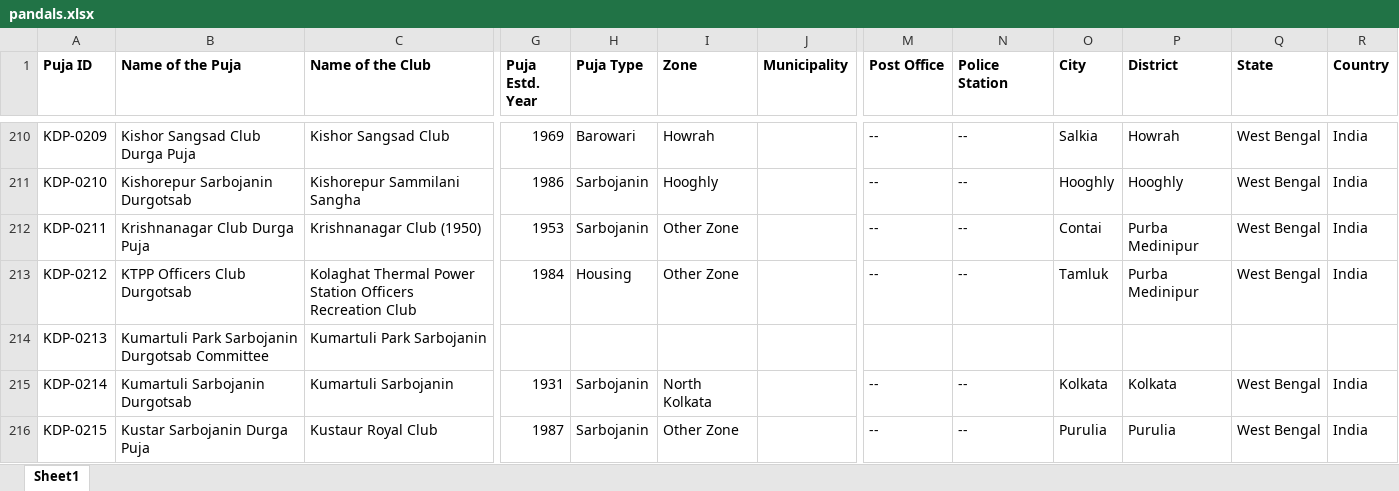
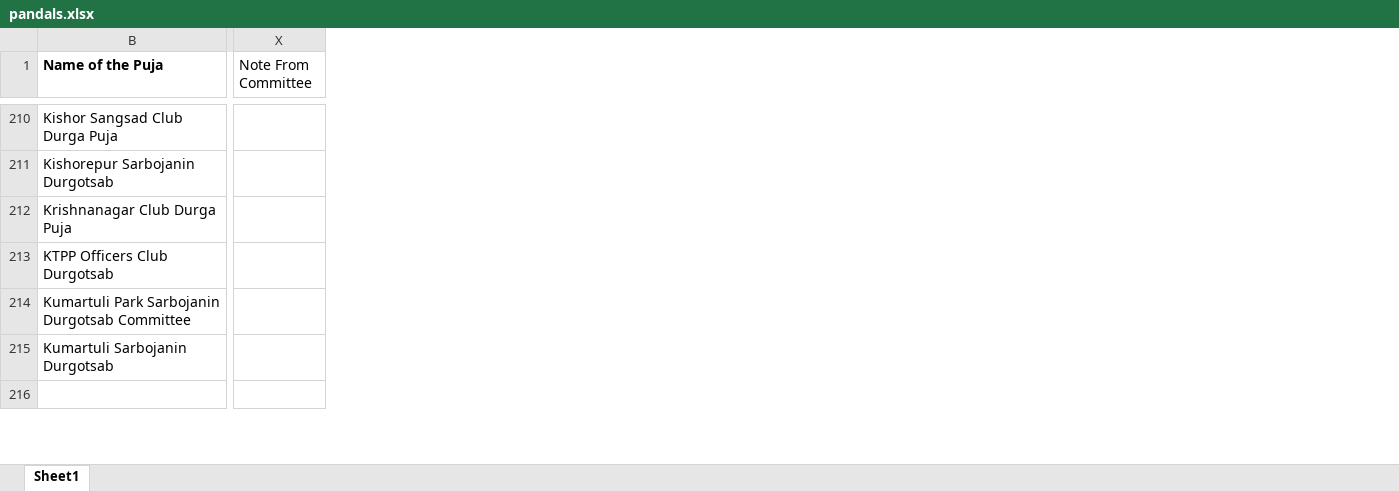
Before and after one commit to Piyashhh/Pujodex, an Excel workbook: data/pandals.xlsx, sheet Sheet1, drawn as a sheet; only a part is shown, gaps mark what is left out; values as stored, in another font and other column widths than the file's, no borders; removed rows and columns are numbered as before the commit, all else as after; rows hold the shown columns only; the diff covers the shown part only; the diff names each change by its address in the sheet, - before the commit and + after, or states it on an @@ line.

```diff
--- a/data/pandals.xlsx (sheet Sheet1)
+++ b/data/pandals.xlsx (sheet Sheet1)
@@ column A (Puja ID) hidden, rows 210-216: KDP-0209 | KDP-0210 | KDP-0211 | KDP-0212 | KDP-0213 | KDP-0214 | KDP-0215 @@
@@ column C (Name of the Club) hidden, rows 210-216: Kishor Sangsad Club | Kishorepur Sammilani Sangha | Krishnanagar Club (1950) | Kolaghat Thermal Power Station Officers Recreation Club | Kumartuli Park Sarbojanin | Kumartuli Sarbojanin | Kustaur Royal Club @@
@@ column G (Puja Estd. Year) hidden, rows 210-216: 1969 | 1986 | 1953 | 1984 |  | 1931 | 1987 @@
@@ column H (Puja Type) hidden, rows 210-216: Barowari | Sarbojanin | Sarbojanin | Housing |  | Sarbojanin | Sarbojanin @@
@@ column I (Zone) hidden, rows 210-216: Howrah | Hooghly | Other Zone | Other Zone |  | North Kolkata | Other Zone @@
@@ column J (Municipality) hidden, empty @@
@@ column M (Post Office) hidden, rows 210-216: -- | -- | -- | -- |  | -- | -- @@
@@ column N (Police Station) hidden, rows 210-216: -- | -- | -- | -- |  | -- | -- @@
@@ column O (City) hidden, rows 210-216: Salkia | Hooghly | Contai | Tamluk |  | Kolkata | Purulia @@
@@ column P (District) hidden, rows 210-216: Howrah | Hooghly | Purba Medinipur | Purba Medinipur |  | Kolkata | Purulia @@
@@ column Q (State) hidden, rows 210-216: West Bengal | West Bengal | West Bengal | West Bengal |  | West Bengal | West Bengal @@
@@ column R (Country) hidden, rows 210-216: India | India | India | India |  | India | India @@
+column X (Note From Committee), empty
-row 216: KDP-0215 | Kustar Sarbojanin Durga Puja | Kustaur Royal Club | 1987 | Sarbojanin | Other Zone |  | -- | -- | Purulia | Purulia | West Bengal | India
+row 216: (empty)
```
Also changed, not shown: 2 added rows, 1 removed row and 205 edited cells elsewhere in this sheet, 3 other files.
